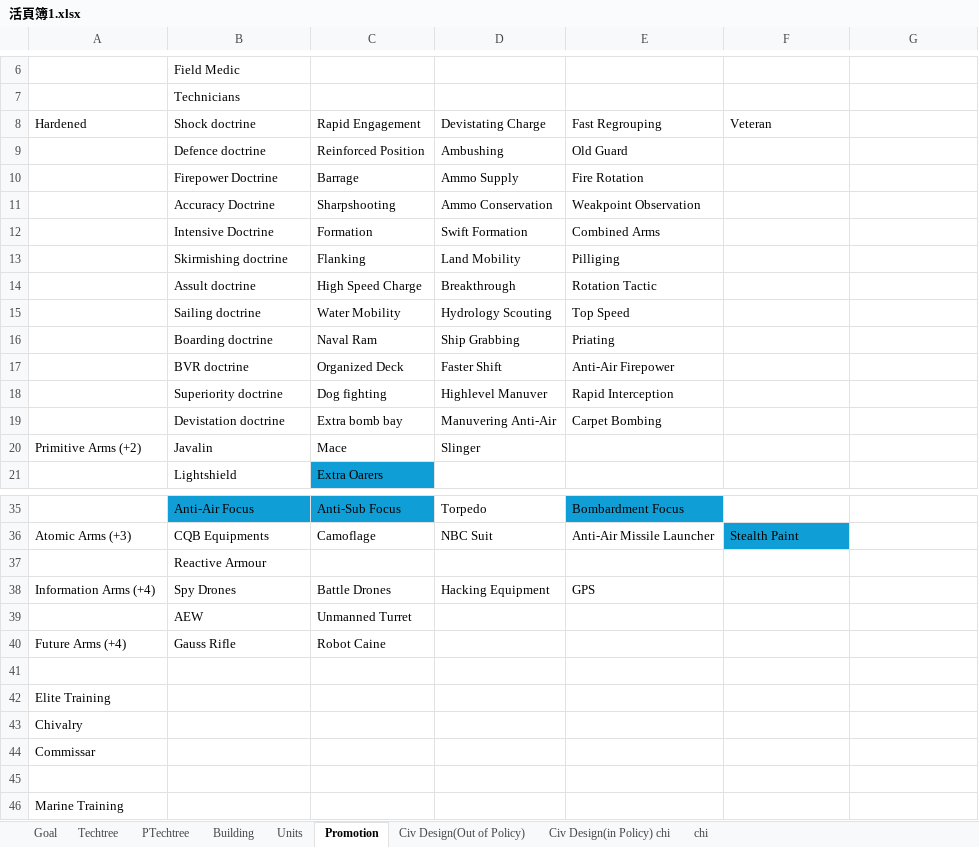
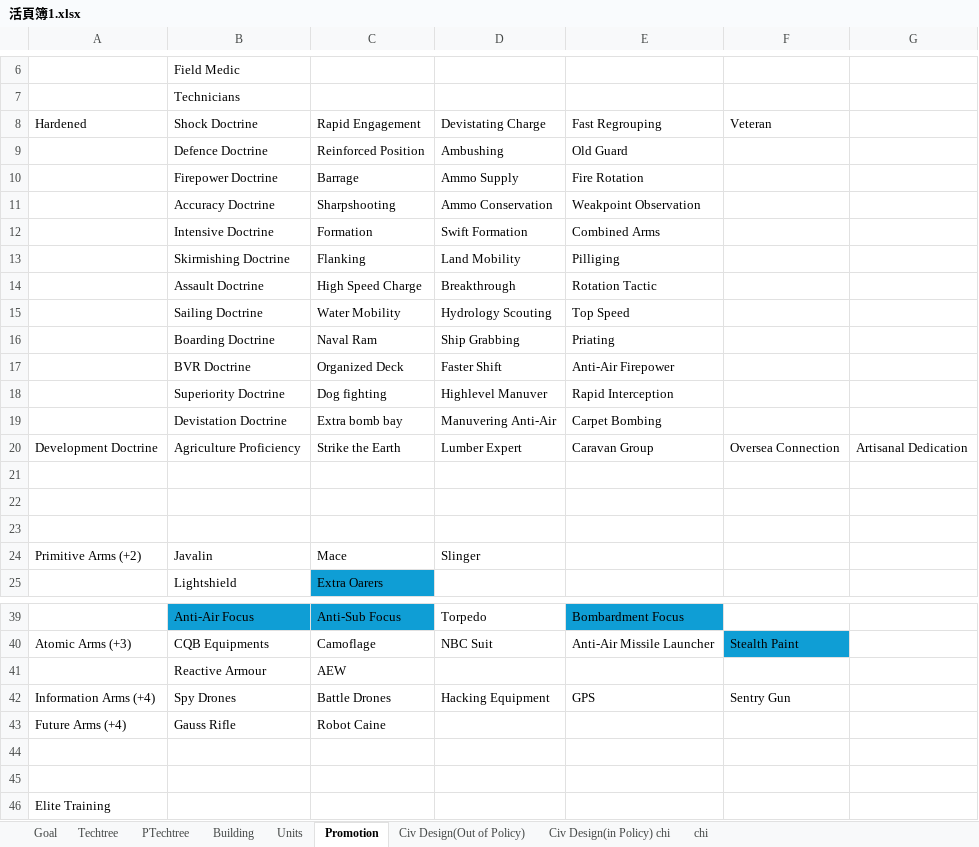
Before and after one commit to chenxing61/Emperors-and-Deities, an Excel workbook: WIP/活頁簿1.xlsx, sheet Promotion, drawn as a sheet; only a part is shown, gaps mark what is left out; the shorter side is filled out with more unchanged rows; values as stored, in another font and other column widths than the file's, no borders; removed rows and columns are numbered as before the commit, all else as after; the diff names each change by its address in the sheet, - before the commit and + after, or states it on an @@ line.

```diff
--- a/WIP/活頁簿1.xlsx (sheet Promotion)
+++ b/WIP/活頁簿1.xlsx (sheet Promotion)
-B8: Shock doctrine
+B8: Shock Doctrine
-B9: Defence doctrine
+B9: Defence Doctrine
-B13: Skirmishing doctrine
+B13: Skirmishing Doctrine
-B14: Assult doctrine
+B14: Assault Doctrine
-B15: Sailing doctrine
+B15: Sailing Doctrine
-B16: Boarding doctrine
+B16: Boarding Doctrine
-B17: BVR doctrine
+B17: BVR Doctrine
-B18: Superiority doctrine
+B18: Superiority Doctrine
-B19: Devistation doctrine
+B19: Devistation Doctrine
+row 20: Development Doctrine | Agriculture Proficiency | Strike the Earth | Lumber Expert | Caravan Group | Oversea Connection | Artisanal Dedication
+row 21: (empty)
+row 22: (empty)
+row 23: (empty)
-C41: (empty)
+C41: AEW
-F42: (empty)
+F42: Sentry Gun
-row 39:  | AEW | Unmanned Turret
+row 44: (empty)
```
Also changed, not shown: 11 other files.
